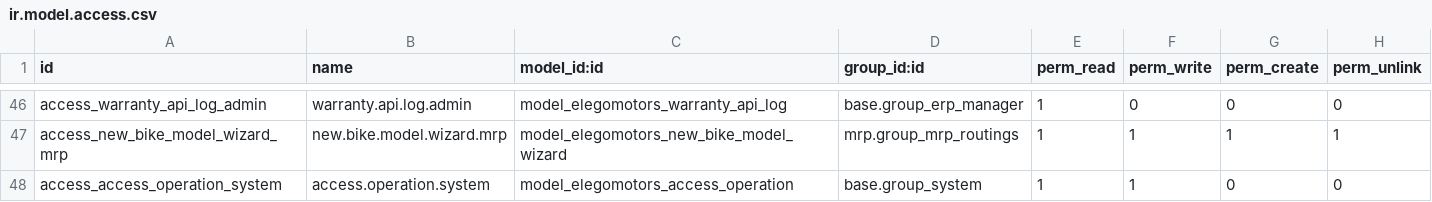
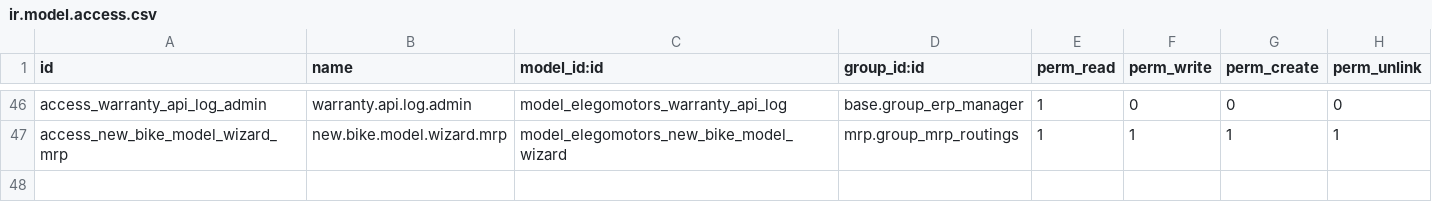
Before and after one commit to ElegoMotorsP/Elego, a CSV file: custom_modules/elegomotors_setup/security/ir.model.access.csv, drawn as a sheet; only a part is shown, gaps mark what is left out.

Commit message:
Revert self-service Access Control matrix (Phase 1 + mapping fix)
Reverts f58546e and c65d8df. Not working correctly as deployed; pulling it
back out rather than patching further. Removes the elegomotors.access.operation
model, its seed data (93-row catalog), its list view/menu, and the
manifest/__init__.py/ir.model.access.csv entries that registered them.
Manohar's admin grant (c89846d) and everything else on this branch is
untouched.

```diff
--- a/custom_modules/elegomotors_setup/security/ir.model.access.csv
+++ b/custom_modules/elegomotors_setup/security/ir.model.access.csv
@@ -47,2 +47 @@ access_warranty_api_log_admin,warranty.api.log.admin,model_elegomotors_warranty_
 access_new_bike_model_wizard_mrp,new.bike.model.wizard.mrp,model_elegomotors_new_bike_model_wizard,mrp.group_mrp_routings,1,1,1,1
-access_access_operation_system,access.operation.system,model_elegomotors_access_operation,base.group_system,1,1,0,0
```
Also changed, not shown: 5 other files.
